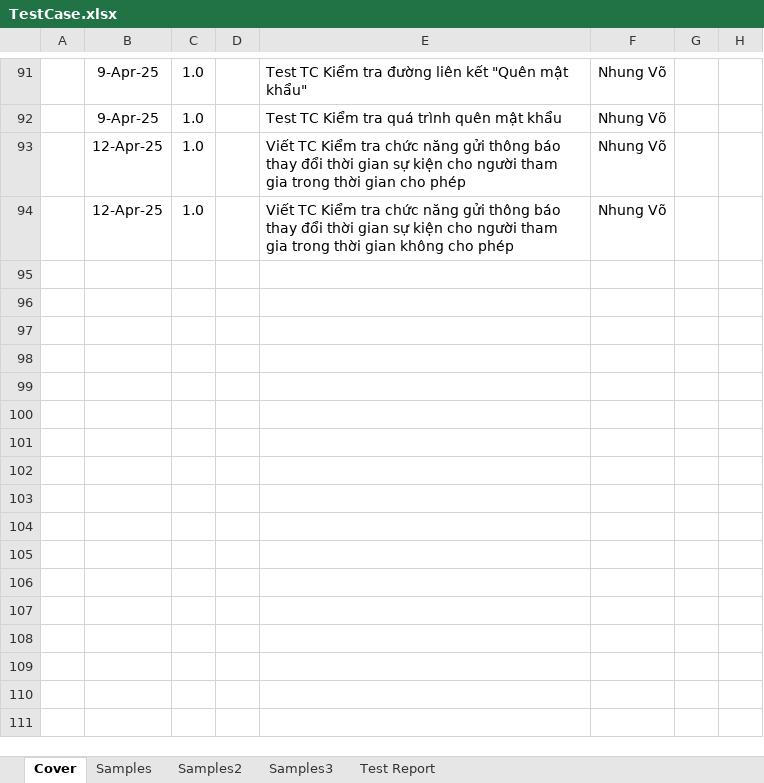
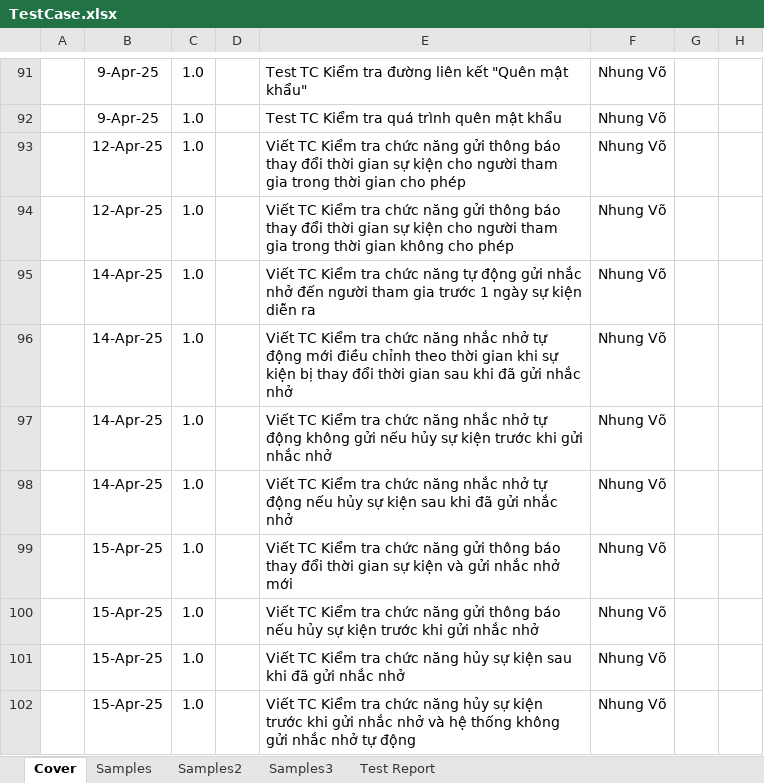
Before and after one commit to nmNDiem/event-manager-javafx, an Excel workbook: TestCase.xlsx, sheet Cover, drawn as a sheet; only a part is shown, gaps mark what is left out; values as stored, in another font and other column widths than the file's, no borders; conditional formats not drawn; the diff names each change by its address in the sheet, - before the commit and + after, or states it on an @@ line.

```diff
--- a/TestCase.xlsx (sheet Cover)
+++ b/TestCase.xlsx (sheet Cover)
+row 95:  | 14-Apr-25 | 1.0 |  | Viết TC Kiểm tra chức năng tự động gửi nhắc nhở đến người tham gia trước 1 ngày sự kiện diễn ra | Nhung Võ
+row 96:  | 14-Apr-25 | 1.0 |  | Viết TC Kiểm tra chức năng nhắc nhở tự động mới điều chỉnh theo thời gian khi sự kiện bị thay đổi thời gian sau khi đã gửi nhắc nhở | Nhung Võ
+row 97:  | 14-Apr-25 | 1.0 |  | Viết TC Kiểm tra chức năng nhắc nhở tự động không gửi nếu hủy sự kiện trước khi gửi nhắc nhở | Nhung Võ
+row 98:  | 14-Apr-25 | 1.0 |  | Viết TC Kiểm tra chức năng nhắc nhở tự động nếu hủy sự kiện sau khi đã gửi nhắc nhở | Nhung Võ
+row 99:  | 15-Apr-25 | 1.0 |  | Viết TC Kiểm tra chức năng gửi thông báo thay đổi thời gian sự kiện và gửi nhắc nhở mới | Nhung Võ
+row 100:  | 15-Apr-25 | 1.0 |  | Viết TC Kiểm tra chức năng gửi thông báo nếu hủy sự kiện trước khi gửi nhắc nhở | Nhung Võ
+row 101:  | 15-Apr-25 | 1.0 |  | Viết TC Kiểm tra chức năng hủy sự kiện sau khi đã gửi nhắc nhở | Nhung Võ
+row 102:  | 15-Apr-25 | 1.0 |  | Viết TC Kiểm tra chức năng hủy sự kiện trước khi gửi nhắc nhở và hệ thống không gửi nhắc nhở tự động | Nhung Võ
```
Also changed, not shown: sheet Samples3, sheet Samples, sheet Test Report, formulas that keep their value.
